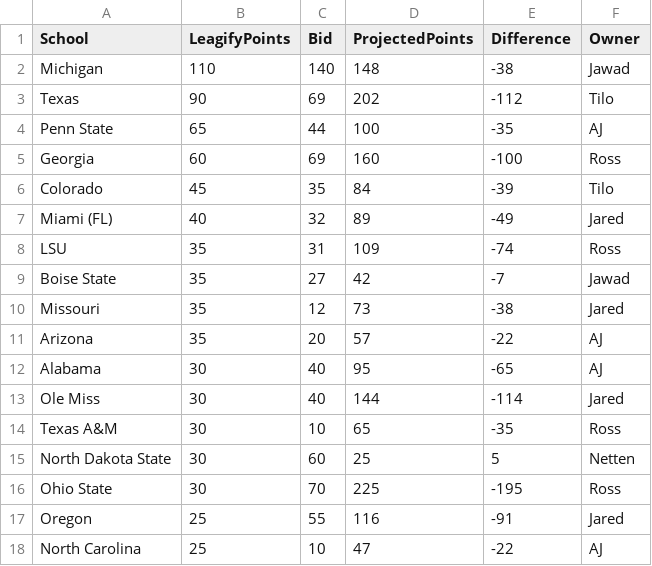
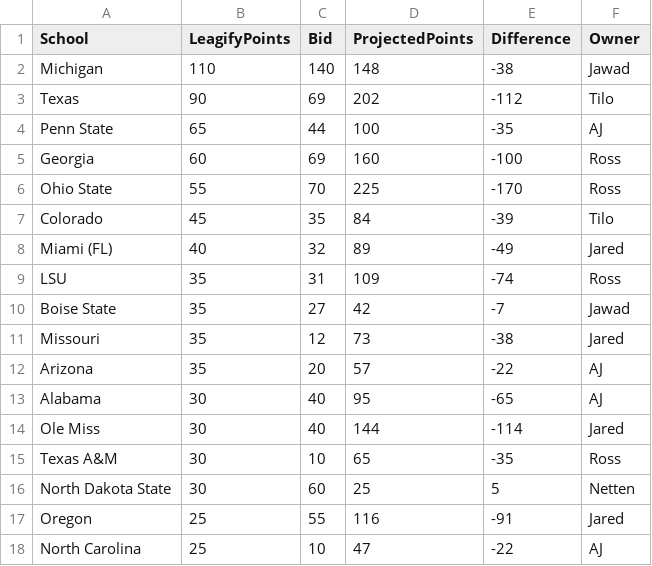
Before and after one commit to zo0o0ot/draft-scorer-nfl, a CSV file: leagify-result-stats/2025/2025DraftPointsBySchool.csv, drawn as a sheet.

```diff
--- a/leagify-result-stats/2025/2025DraftPointsBySchool.csv
+++ b/leagify-result-stats/2025/2025DraftPointsBySchool.csv
@@ -5,2 +5,3 @@ Penn State,65,44,100,-35,AJ
 Georgia,60,69,160,-100,Ross
+Ohio State,55,70,225,-170,Ross
 Colorado,45,35,84,-39,Tilo
@@ -15,3 +16,2 @@ Texas A&M,30,10,65,-35,Ross
 North Dakota State,30,60,25,5,Netten
-Ohio State,30,70,225,-195,Ross
 Oregon,25,55,116,-91,Jared
```
Also changed, not shown: leagify-result-stats/2025/2025LeagifySchoolStats.csv, 3 other files.
